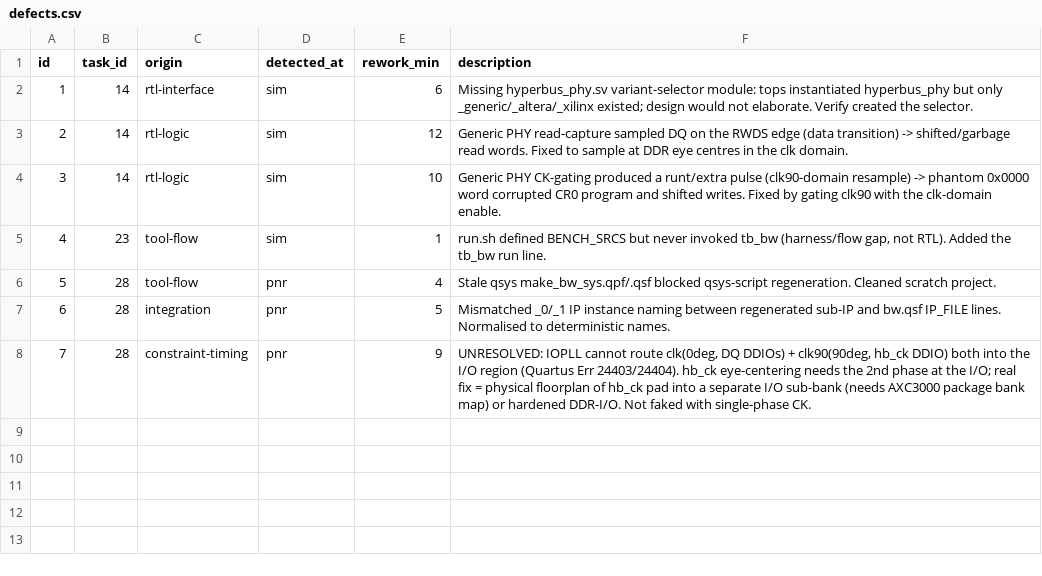
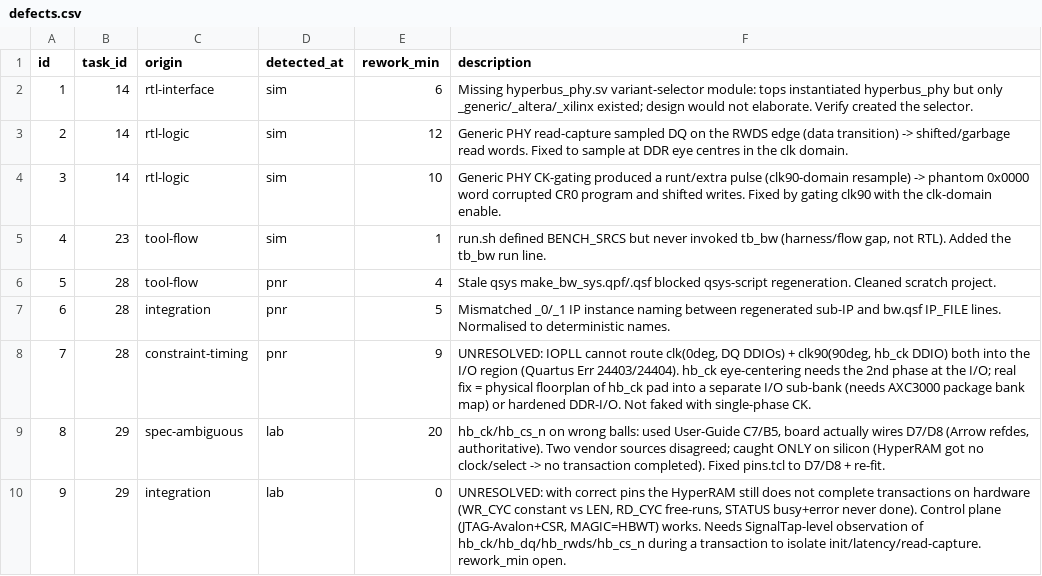
Before and after one commit to fpga-professional-association/hyperram, a CSV file: metrics/instrumented_dataset_v1/csv/defects.csv, drawn as a sheet; the diff names each change by its address in the sheet, - before the commit and + after, or states it on an @@ line.

```diff
--- a/metrics/instrumented_dataset_v1/csv/defects.csv
+++ b/metrics/instrumented_dataset_v1/csv/defects.csv
+row 9: 8 | 29 | spec-ambiguous | lab | 20 | hb_ck/hb_cs_n on wrong balls: used User-Guide C7/B5, board actually wires D7/D8 (Arrow refdes, authoritative). Two vendor sources disagreed; caught ONLY on silicon (HyperRAM got no clock/select -> no transaction completed). Fixed pins.tcl to D7/D8 + re-fit.
+row 10: 9 | 29 | integration | lab | 0 | UNRESOLVED: with correct pins the HyperRAM still does not complete transactions on hardware (WR_CYC constant vs LEN, RD_CYC free-runs, STATUS busy+error never done). Control plane (JTAG-Avalon+CSR, MAGIC=HBWT) works. Needs SignalTap-level observation of hb_ck/hb_dq/hb_rwds/hb_cs_n during a transaction to isolate init/latency/read-capture. rework_min open.
```
Also changed, not shown: metrics/instrumented_dataset_v1/csv/agent_interactions.csv, metrics/instrumented_dataset_v1/csv/qor_log.csv, 2 other files.
